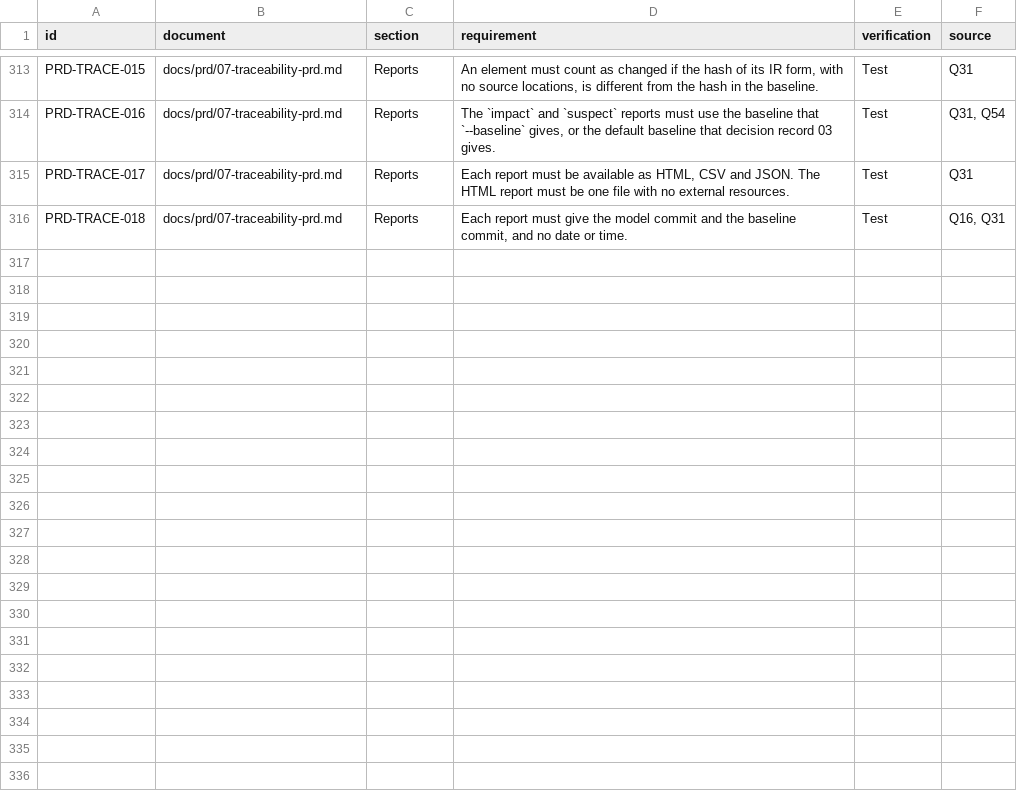
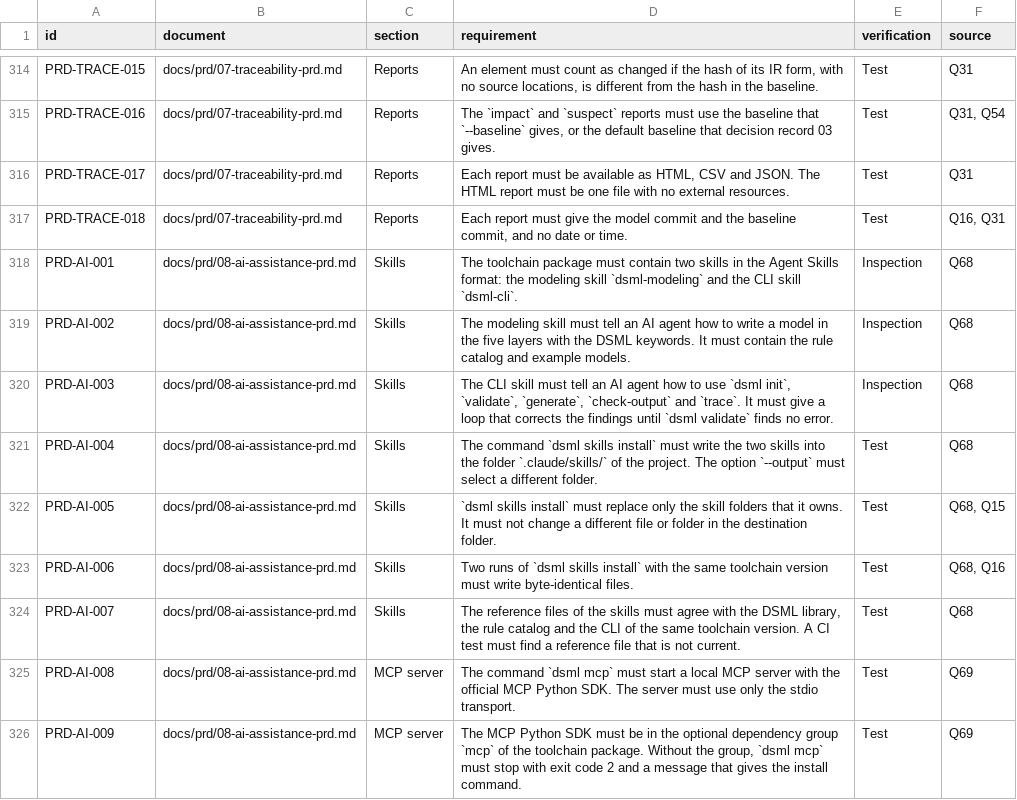
Before and after one commit to ds411/dsml-code-generator, a CSV file: docs/index/requirements.csv, drawn as a sheet; only a part is shown, gaps mark what is left out; the diff covers the shown part only.

```diff
--- a/docs/index/requirements.csv
+++ b/docs/index/requirements.csv
@@ -316 +317,10 @@ PRD-TRACE-017,docs/prd/07-traceability-prd.md,Reports,"Each report must be avail
 PRD-TRACE-018,docs/prd/07-traceability-prd.md,Reports,"Each report must give the model commit and the baseline commit, and no date or time.",Test,"Q16, Q31"
+PRD-AI-001,docs/prd/08-ai-assistance-prd.md,Skills,The toolchain package must contain two skills in the Agent Skills format: the modeling skill `dsml-modeling` and the CLI skill `dsml-cli`.,Inspection,Q68
+PRD-AI-002,docs/prd/08-ai-assistance-prd.md,Skills,The modeling skill must tell an AI agent how to write a model in the five layers with the DSML keywords. It must contain the rule catalog and example models.,Inspection,Q68
+PRD-AI-003,docs/prd/08-ai-assistance-prd.md,Skills,"The CLI skill must tell an AI agent how to use `dsml init`, `validate`, `generate`, `check-output` and `trace`. It must give a loop that corrects the findings until `dsml validate` finds no error.",Inspection,Q68
+PRD-AI-004,docs/prd/08-ai-assistance-prd.md,Skills,The command `dsml skills install` must write the two skills into the folder `.claude/skills/` of the project. The option `--output` must select a different folder.,Test,Q68
+PRD-AI-005,docs/prd/08-ai-assistance-prd.md,Skills,`dsml skills install` must replace only the skill folders that it owns. It must not change a different file or folder in the destination folder.,Test,"Q68, Q15"
+PRD-AI-006,docs/prd/08-ai-assistance-prd.md,Skills,Two runs of `dsml skills install` with the same toolchain version must write byte-identical files.,Test,"Q68, Q16"
+PRD-AI-007,docs/prd/08-ai-assistance-prd.md,Skills,"The reference files of the skills must agree with the DSML library, the rule catalog and the CLI of the same toolchain version. A CI test must find a reference file that is not current.",Test,Q68
+PRD-AI-008,docs/prd/08-ai-assistance-prd.md,MCP server,The command `dsml mcp` must start a local MCP server with the official MCP Python SDK. The server must use only the stdio transport.,Test,Q69
+PRD-AI-009,docs/prd/08-ai-assistance-prd.md,MCP server,"The MCP Python SDK must be in the optional dependency group `mcp` of the toolchain package. Without the group, `dsml mcp` must stop with exit code 2 and a message that gives the install command.",Test,Q69
```
Also changed, not shown: 10 added rows and 1 edited cell elsewhere in this file, docs/index/decisions.csv, 10 other files.
